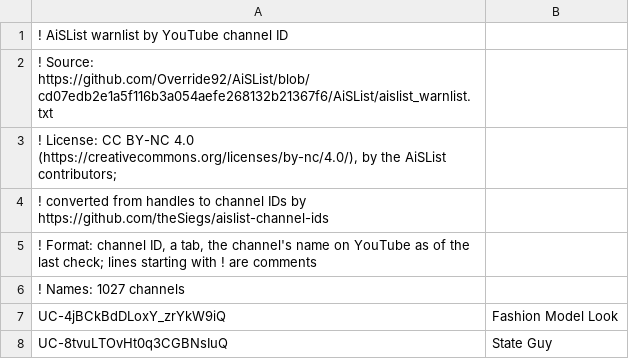
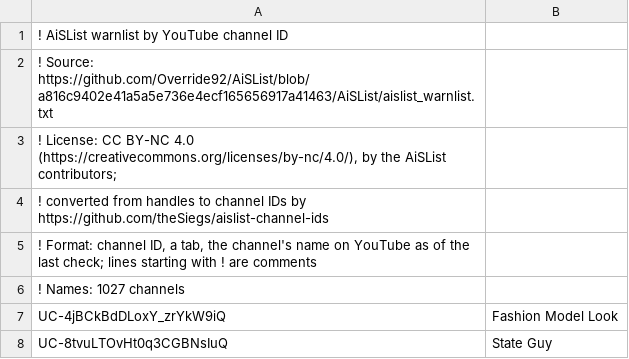
Before and after one commit to theSiegs/aislist-channel-ids, a TSV file: lists/aislist_warnlist_channels.tsv, drawn as a sheet; only a part is shown.

```diff
--- a/lists/aislist_warnlist_channels.tsv
+++ b/lists/aislist_warnlist_channels.tsv
@@ -1,3 +1,3 @@
 ! AiSList warnlist by YouTube channel ID
-! Source: https://github.com/Override92/AiSList/blob/cd07edb2e1a5f116b3a054aefe268132b21367f6/AiSList/aislist_warnlist.txt
+! Source: https://github.com/Override92/AiSList/blob/a816c9402e41a5a5e736e4ecf165656917a41463/AiSList/aislist_warnlist.txt
 ! License: CC BY-NC 4.0 (https://creativecommons.org/licenses/by-nc/4.0/), by the AiSList contributors;
```
Also changed, not shown: reports/handle_changes.tsv, 7 other files.
